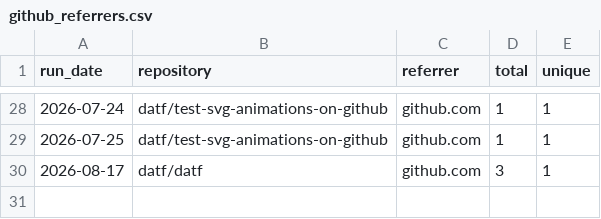
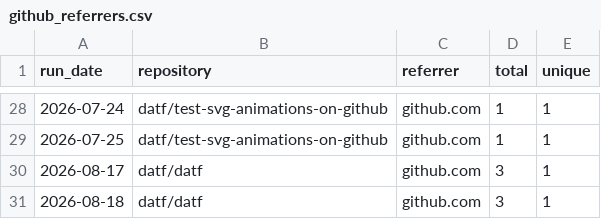
Before and after one commit to datf/datf, a CSV file: data/github_referrers.csv, drawn as a sheet; only a part is shown, gaps mark what is left out; the diff names each change by its address in the sheet, - before the commit and + after, or states it on an @@ line.

```diff
--- a/data/github_referrers.csv
+++ b/data/github_referrers.csv
+row 31: 2026-08-18 | datf/datf | github.com | 3 | 1
```
Also changed, not shown: data/github_paths.csv.
